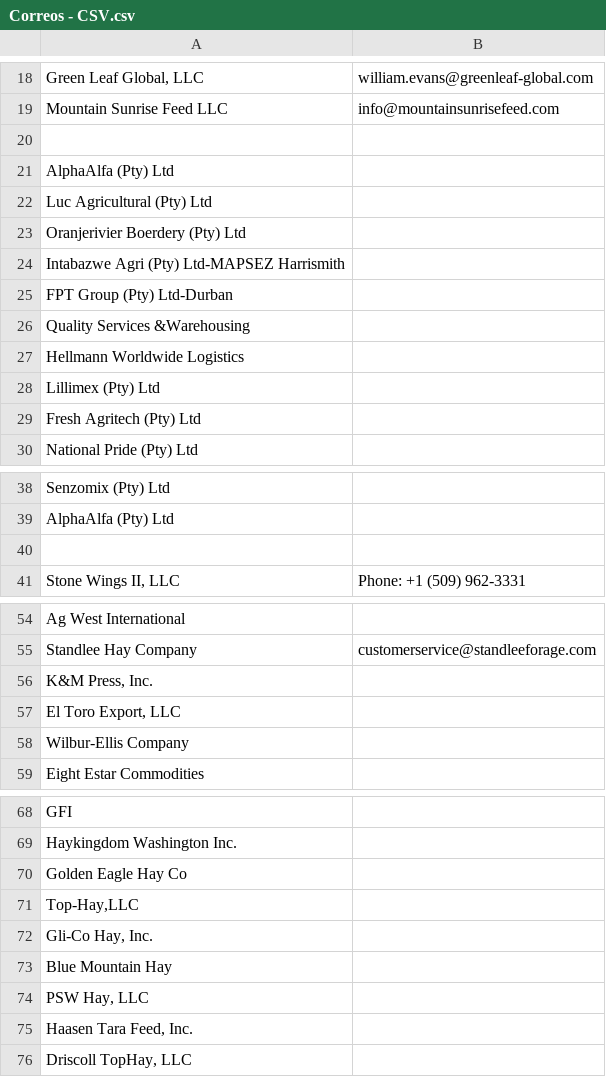
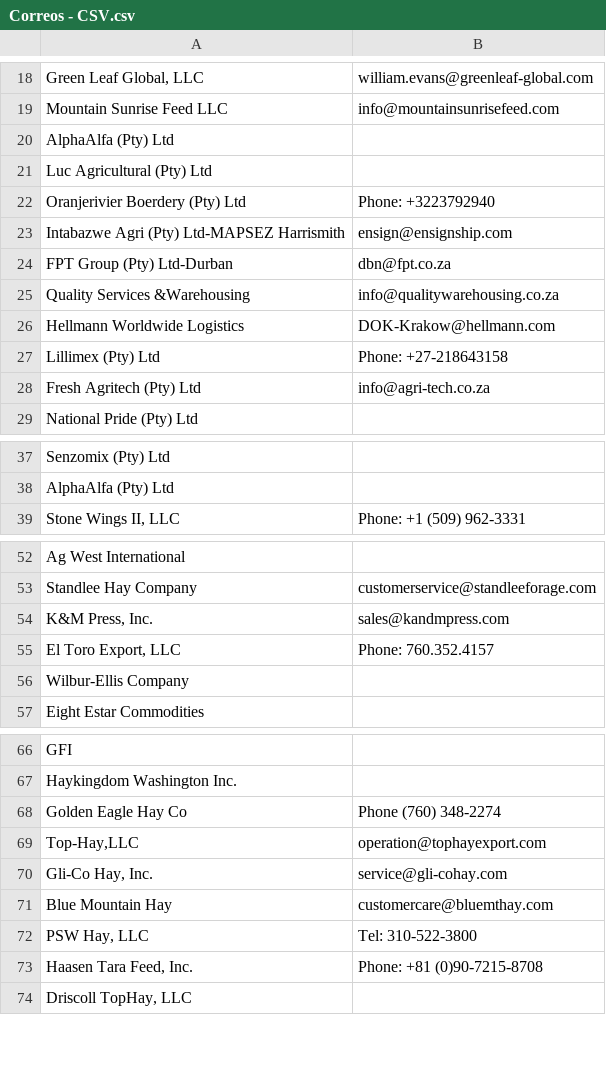
Before and after one commit to jrauljperez02/curse_raul_python, a CSV file: WORK/Correos - CSV.csv, drawn as a sheet; only a part is shown, gaps mark what is left out; removed rows and columns are numbered as before the commit, all else as after; the diff names each change by its address in the sheet, - before the commit and + after, or states it on an @@ line.

Commit message:
asd

```diff
--- a/WORK/Correos - CSV.csv
+++ b/WORK/Correos - CSV.csv
-row 20: (empty)
-B22: (empty)
+B22: Phone: +3223792940
-B23: (empty)
+B23: ensign@ensignship.com
-B24: (empty)
+B24: dbn@fpt.co.za
-B25: (empty)
+B25: info@qualitywarehousing.co.za
-B26: (empty)
+B26: DOK-Krakow@hellmann.com
-B27: (empty)
+B27: Phone: +27-218643158
-B28: (empty)
+B28: info@agri-tech.co.za
-row 40: (empty)
-B54: (empty)
+B54: sales@kandmpress.com
-B55: (empty)
+B55: Phone: 760.352.4157
-B68: (empty)
+B68: Phone (760) 348-2274
-B69: (empty)
+B69: operation@tophayexport.com
-B70: (empty)
+B70: service@gli-cohay.com
-B71: (empty)
+B71: customercare@bluemthay.com
-B72: (empty)
+B72: Tel: 310-522-3800
-B73: (empty)
+B73: Phone: +81 (0)90-7215-8708
```
